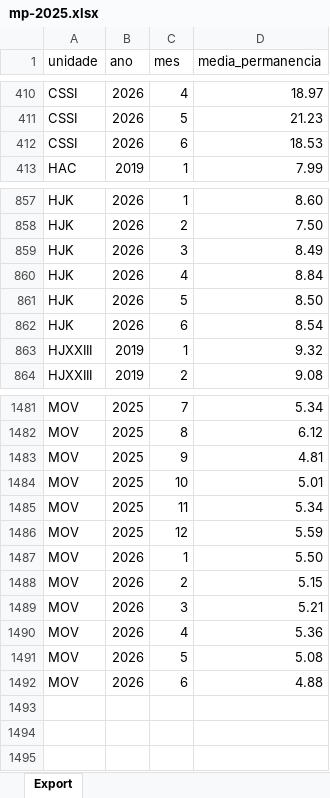
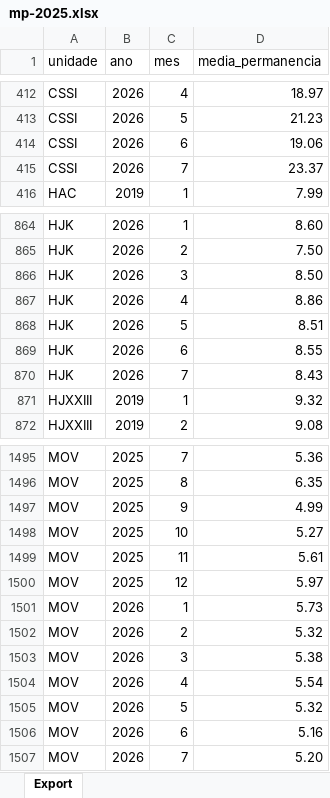
Before and after one commit to transparencia-mg/fhemig_media-de-permanencia-hospitalar, an Excel workbook: upload/mp-2025.xlsx, sheet Export, drawn as a sheet; only a part is shown, gaps mark what is left out; values as stored, in another font and other column widths than the file's, no borders; addresses are those after the commit; the diff covers the shown part only; the diff names each change by its address in the sheet, - before the commit and + after, or states it on an @@ line.

```diff
--- a/upload/mp-2025.xlsx (sheet Export)
+++ b/upload/mp-2025.xlsx (sheet Export)
-D414 (media_permanencia): 18.53
+D414 (media_permanencia): 19.06
+row 415: CSSI | 2026 | 7 | 23.37
-D866 (media_permanencia): 8.49
+D866 (media_permanencia): 8.50
-D867 (media_permanencia): 8.84
+D867 (media_permanencia): 8.86
-D868 (media_permanencia): 8.50
+D868 (media_permanencia): 8.51
-D869 (media_permanencia): 8.54
+D869 (media_permanencia): 8.55
+row 870: HJK | 2026 | 7 | 8.43
-D1495 (media_permanencia): 5.34
+D1495 (media_permanencia): 5.36
-D1496 (media_permanencia): 6.12
+D1496 (media_permanencia): 6.35
-D1497 (media_permanencia): 4.81
+D1497 (media_permanencia): 4.99
-D1498 (media_permanencia): 5.01
+D1498 (media_permanencia): 5.27
-D1499 (media_permanencia): 5.34
+D1499 (media_permanencia): 5.61
-D1500 (media_permanencia): 5.59
+D1500 (media_permanencia): 5.97
-D1501 (media_permanencia): 5.50
+D1501 (media_permanencia): 5.73
-D1502 (media_permanencia): 5.15
+D1502 (media_permanencia): 5.32
-D1503 (media_permanencia): 5.21
+D1503 (media_permanencia): 5.38
-D1504 (media_permanencia): 5.36
+D1504 (media_permanencia): 5.54
-D1505 (media_permanencia): 5.08
+D1505 (media_permanencia): 5.32
-D1506 (media_permanencia): 4.88
+D1506 (media_permanencia): 5.16
+row 1507: MOV | 2026 | 7 | 5.20
```
Also changed, not shown: 12 added rows and 28 edited cells elsewhere in this sheet.
